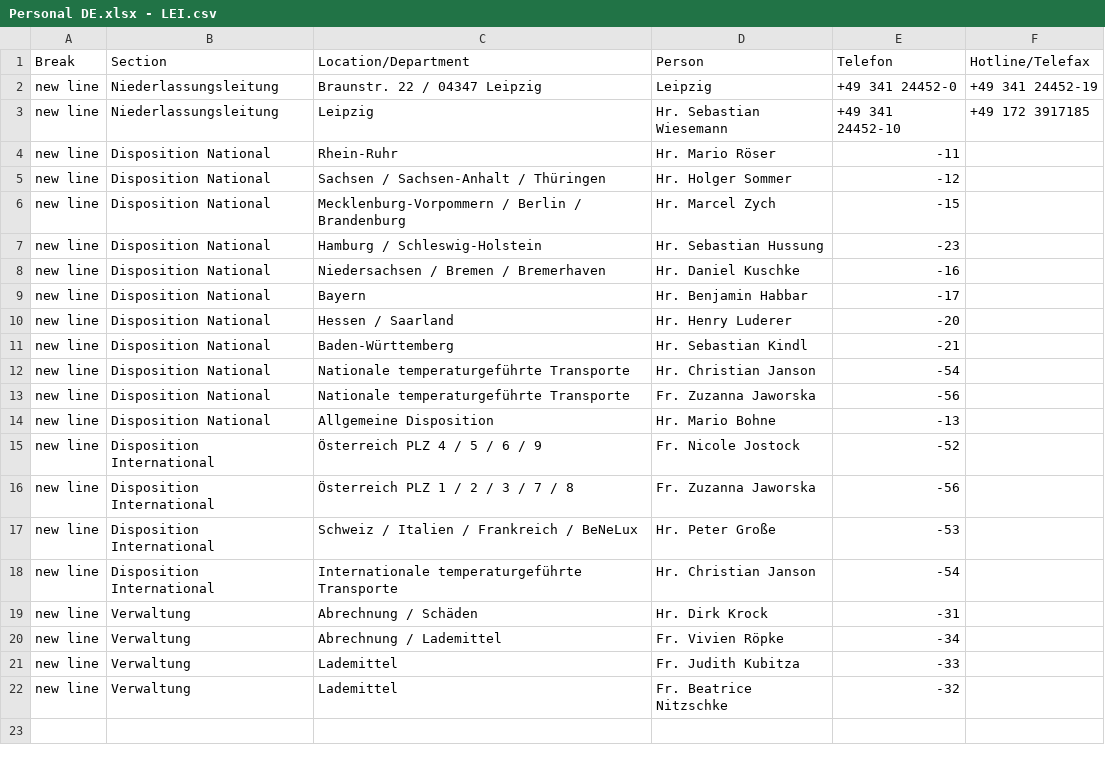
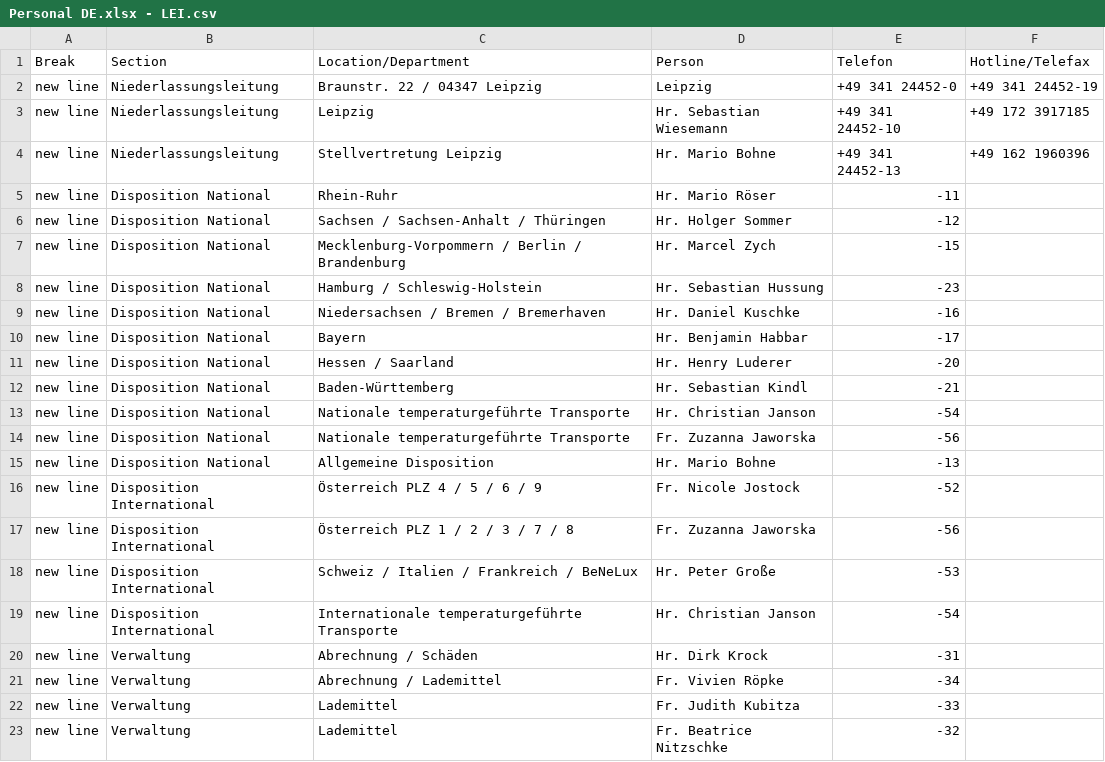
Before and after one commit to NeufraIT/neufra.eu, a CSV file: src/assets/files/locations/Personal DE.xlsx - LEI.csv, drawn as a sheet; the diff names each change by its address in the sheet, - before the commit and + after, or states it on an @@ line.

Commit message:
Update LEI.csv

```diff
--- a/src/assets/files/locations/Personal DE.xlsx - LEI.csv
+++ b/src/assets/files/locations/Personal DE.xlsx - LEI.csv
+row 4: new line | Niederlassungsleitung | Stellvertretung Leipzig | Hr. Mario Bohne | +49 341 24452-13 | +49 162 1960396
```
